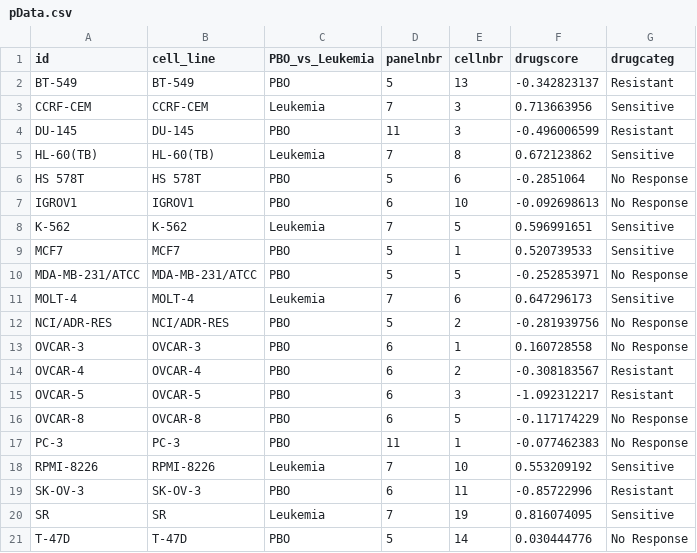
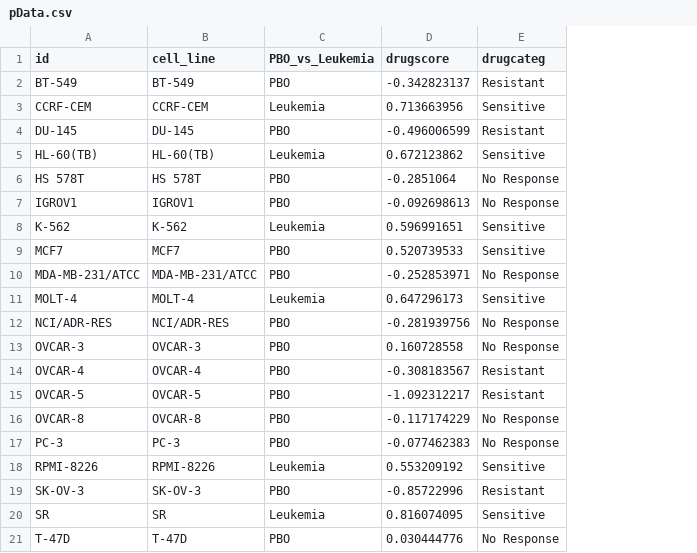
Before and after one commit to ncats/IntLIM, a CSV file: inst/extdata/pData.csv, drawn as a sheet; the diff names each change by its address in the sheet, - before the commit and + after, or states it on an @@ line.

Commit message:
Removed cellnbr and panelnbr covariates

```diff
--- a/inst/extdata/pData.csv
+++ b/inst/extdata/pData.csv
-column D (panelnbr), rows 2-21: 5 | 7 | 11 | 7 | 5 | 6 | 7 | 5 | 5 | 7 | 5 | 6 | 6 | 6 | 6 | 11 | 7 | 6 | 7 | 5
-column E (cellnbr), rows 2-21: 13 | 3 | 3 | 8 | 6 | 10 | 5 | 1 | 5 | 6 | 2 | 1 | 2 | 3 | 5 | 1 | 10 | 11 | 19 | 14
```
Also changed, not shown: 1 other file.
